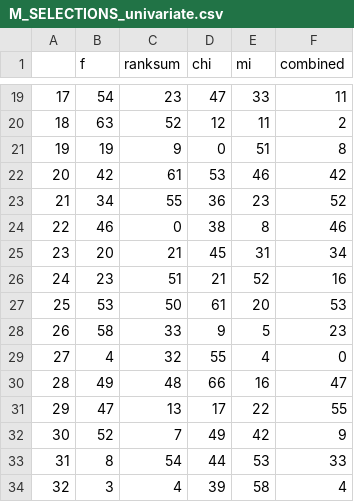
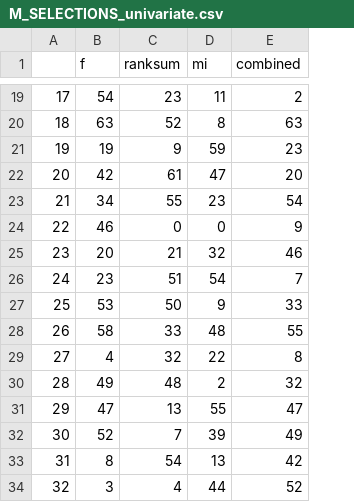
Before and after one commit to nischikata/AggressivenessClassification, a CSV file: Datasets/M_SELECTIONS_univariate.csv, drawn as a sheet; only a part is shown, gaps mark what is left out; removed rows and columns are numbered as before the commit, all else as after; the diff covers the shown part only; the diff names each change by its address in the sheet, - before the commit and + after, or states it on an @@ line.

```diff
--- a/Datasets/M_SELECTIONS_univariate.csv
+++ b/Datasets/M_SELECTIONS_univariate.csv
-column D (chi), rows 19-34: 47 | 12 | 0 | 53 | 36 | 38 | 45 | 21 | 61 | 9 | 55 | 66 | 17 | 49 | 44 | 39
-D19 (mi): 33
+D19 (mi): 11
-E19 (combined): 11
+E19 (combined): 2
-D20 (mi): 11
+D20 (mi): 8
-E20 (combined): 2
+E20 (combined): 63
-D21 (mi): 51
+D21 (mi): 59
-E21 (combined): 8
+E21 (combined): 23
-D22 (mi): 46
+D22 (mi): 47
-E22 (combined): 42
+E22 (combined): 20
-E23 (combined): 52
+E23 (combined): 54
-D24 (mi): 8
+D24 (mi): 0
-E24 (combined): 46
+E24 (combined): 9
-D25 (mi): 31
+D25 (mi): 32
-E25 (combined): 34
+E25 (combined): 46
-D26 (mi): 52
+D26 (mi): 54
-E26 (combined): 16
+E26 (combined): 7
-D27 (mi): 20
+D27 (mi): 9
-E27 (combined): 53
+E27 (combined): 33
-D28 (mi): 5
+D28 (mi): 48
-E28 (combined): 23
+E28 (combined): 55
-D29 (mi): 4
+D29 (mi): 22
-E29 (combined): 0
+E29 (combined): 8
-D30 (mi): 16
+D30 (mi): 2
-E30 (combined): 47
+E30 (combined): 32
-D31 (mi): 22
+D31 (mi): 55
-E31 (combined): 55
+E31 (combined): 47
-D32 (mi): 42
+D32 (mi): 39
-E32 (combined): 9
+E32 (combined): 49
-D33 (mi): 53
+D33 (mi): 13
-E33 (combined): 33
+E33 (combined): 42
-D34 (mi): 58
+D34 (mi): 44
-E34 (combined): 4
+E34 (combined): 52
```
Also changed, not shown: 98 edited cells elsewhere in this file, Datasets/W_SELECTIONS_univariate.csv, 58 other files.
